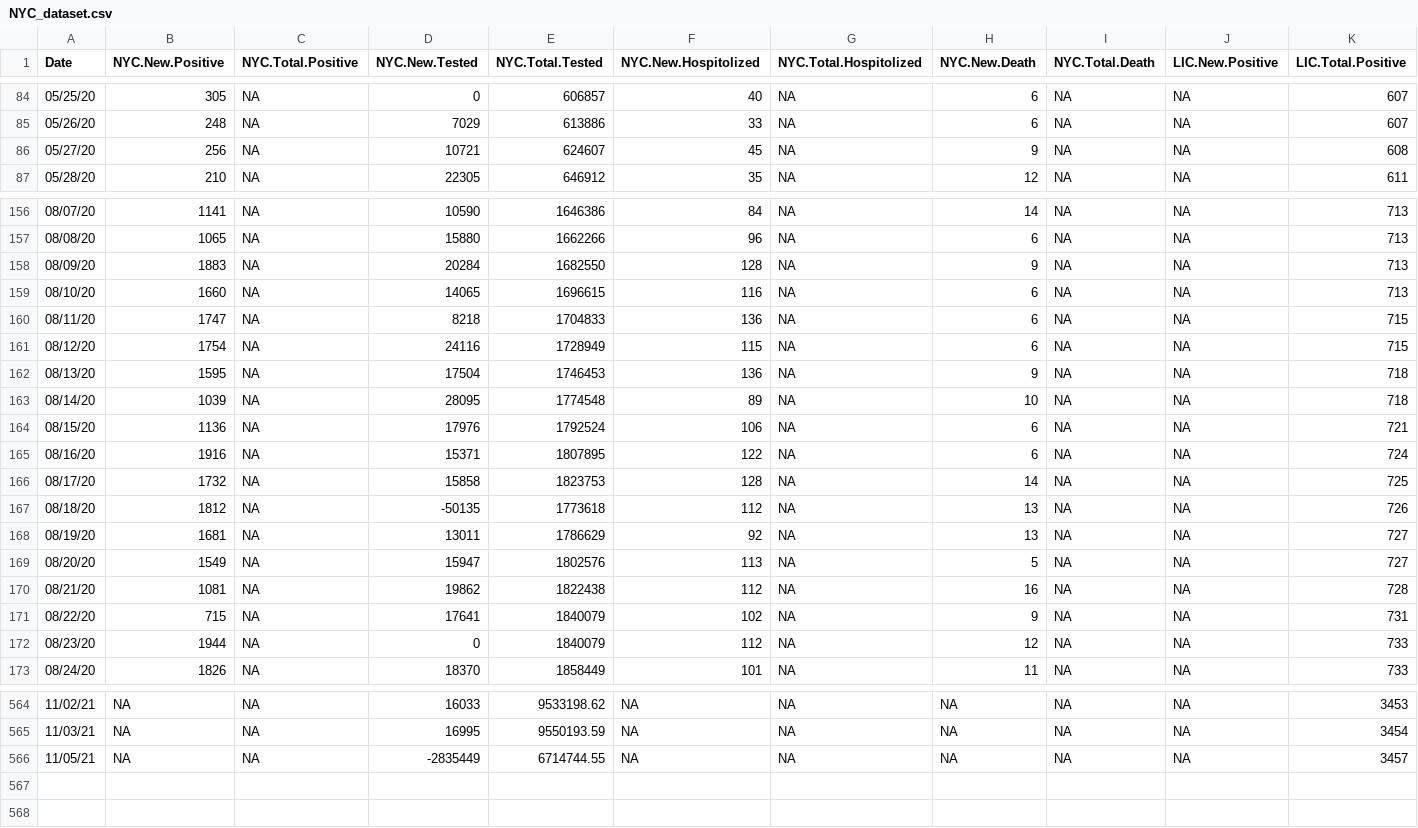
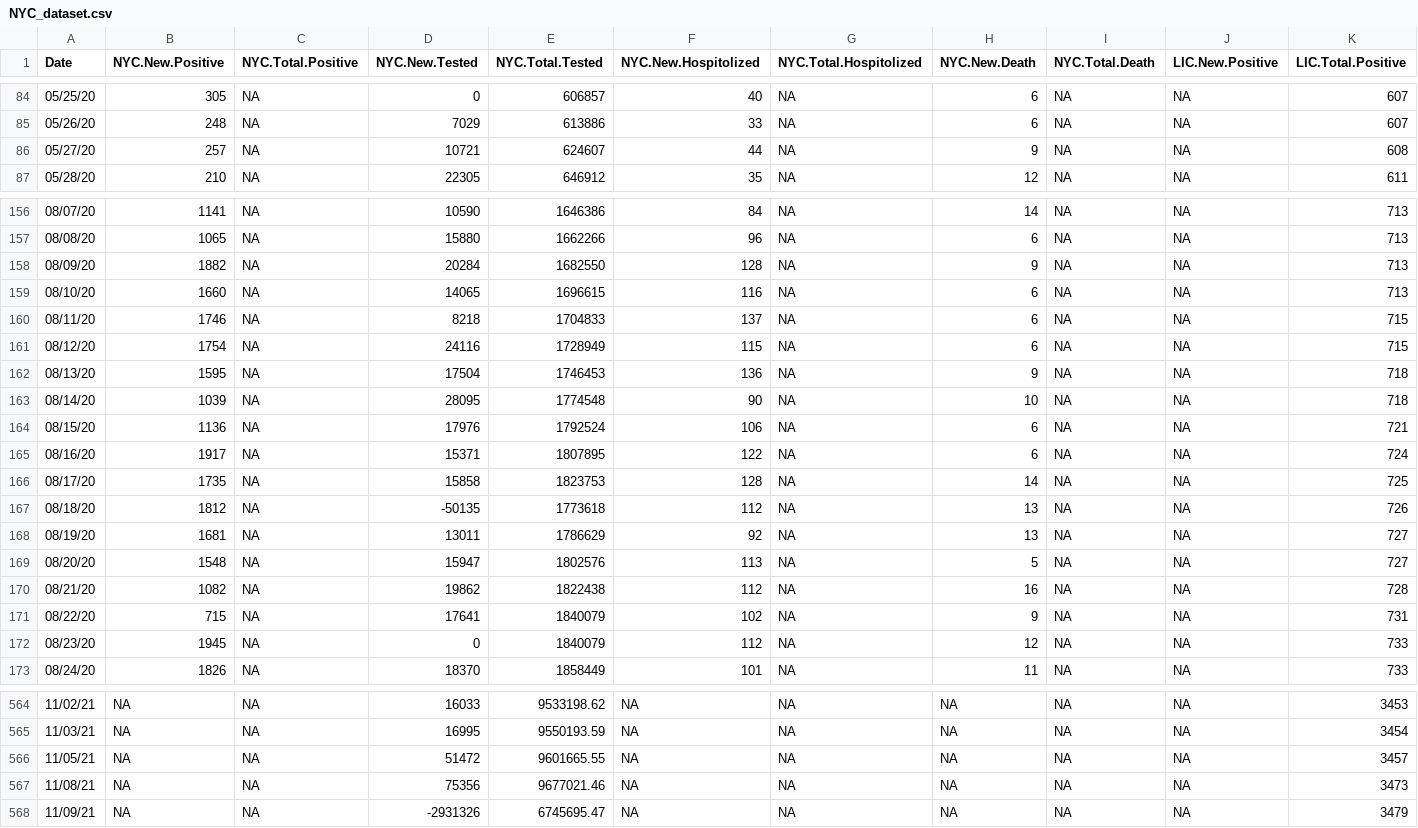
Before and after one commit to haidexs/COVID-19-NYS, a CSV file: NYC_dataset.csv, drawn as a sheet; only a part is shown, gaps mark what is left out; rows hold the shown columns only; the diff covers the shown part only; the diff names each change by its address in the sheet, - before the commit and + after, or states it on an @@ line.

```diff
--- a/NYC_dataset.csv
+++ b/NYC_dataset.csv
-B86 (NYC.New.Positive): 256
+B86 (NYC.New.Positive): 257
-F86 (NYC.New.Hospitolized): 45
+F86 (NYC.New.Hospitolized): 44
-B158 (NYC.New.Positive): 1883
+B158 (NYC.New.Positive): 1882
-B160 (NYC.New.Positive): 1747
+B160 (NYC.New.Positive): 1746
-F160 (NYC.New.Hospitolized): 136
+F160 (NYC.New.Hospitolized): 137
-F163 (NYC.New.Hospitolized): 89
+F163 (NYC.New.Hospitolized): 90
-B165 (NYC.New.Positive): 1916
+B165 (NYC.New.Positive): 1917
-B166 (NYC.New.Positive): 1732
+B166 (NYC.New.Positive): 1735
-B169 (NYC.New.Positive): 1549
+B169 (NYC.New.Positive): 1548
-B170 (NYC.New.Positive): 1081
+B170 (NYC.New.Positive): 1082
-B172 (NYC.New.Positive): 1944
+B172 (NYC.New.Positive): 1945
-D566 (NYC.New.Tested): -2835449
+D566 (NYC.New.Tested): 51472
-E566 (NYC.Total.Tested): 6714744.55
+E566 (NYC.Total.Tested): 9601665.55
+row 567: 11/08/21 | NA | NA | 75356 | 9677021.46 | NA | NA | NA | NA | NA | 3473
+row 568: 11/09/21 | NA | NA | -2931326 | 6745695.47 | NA | NA | NA | NA | NA | 3479
```
Also changed, not shown: 71 edited cells elsewhere in this file, NYS_dataset.csv, today.csv, 2 other files.
